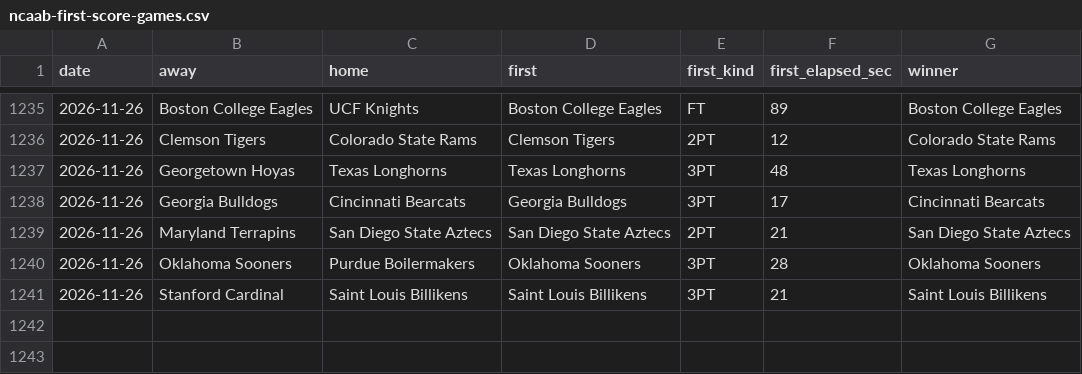
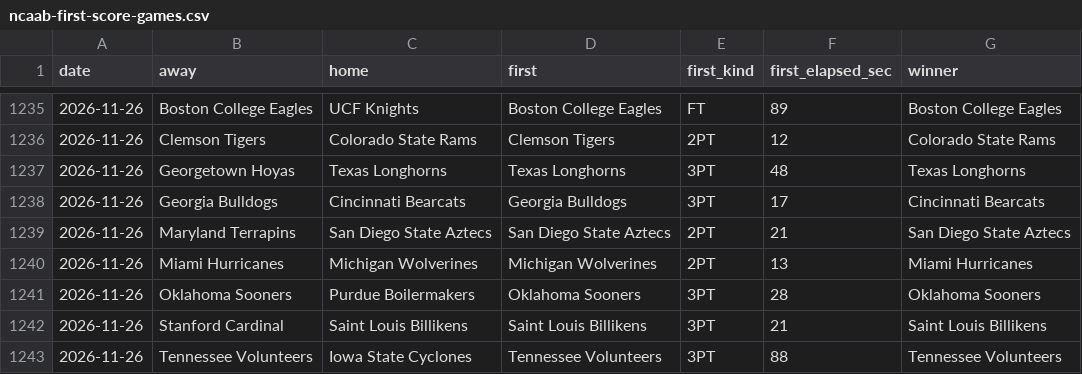
Before and after one commit to michaellvenuti-ops/mv_magic, a CSV file: pc-data/ncaab-first-score-games.csv, drawn as a sheet; only a part is shown, gaps mark what is left out.

Commit message:
pc-scans sync: pc-data/ncaab-first-score-games.csv

```diff
--- a/pc-data/ncaab-first-score-games.csv
+++ b/pc-data/ncaab-first-score-games.csv
@@ -1239,3 +1239,5 @@ date,away,home,first,first_kind,first_elapsed_sec,winner
 2026-11-26,Maryland Terrapins,San Diego State Aztecs,San Diego State Aztecs,2PT,21,San Diego State Aztecs
+2026-11-26,Miami Hurricanes,Michigan Wolverines,Michigan Wolverines,2PT,13,Miami Hurricanes
 2026-11-26,Oklahoma Sooners,Purdue Boilermakers,Oklahoma Sooners,3PT,28,Oklahoma Sooners
 2026-11-26,Stanford Cardinal,Saint Louis Billikens,Saint Louis Billikens,3PT,21,Saint Louis Billikens
+2026-11-26,Tennessee Volunteers,Iowa State Cyclones,Tennessee Volunteers,3PT,88,Tennessee Volunteers
```
